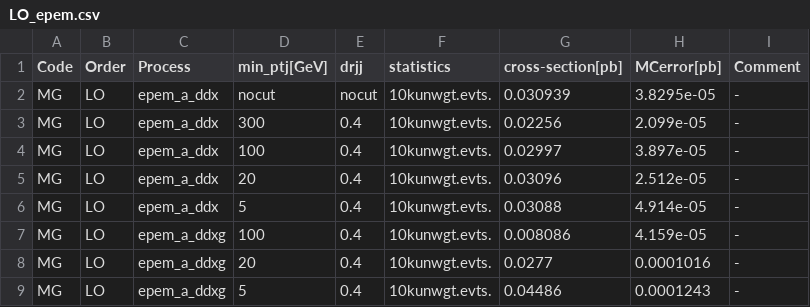
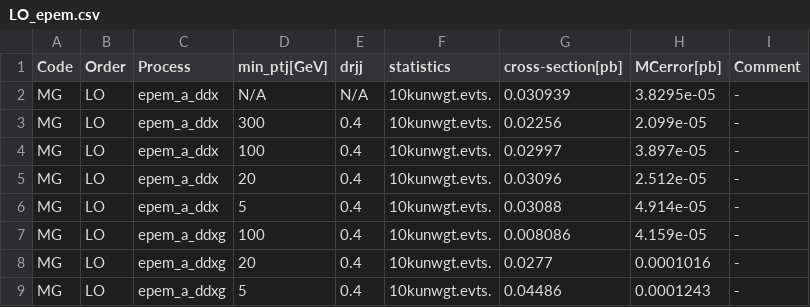
Before and after one commit to alphal00p/alphaloop, a CSV file: validation/bench/LO_epem.csv, drawn as a sheet; only a part is shown.

Commit message:
show integration status and improved validation output

```diff
--- a/validation/bench/LO_epem.csv
+++ b/validation/bench/LO_epem.csv
@@ -1,3 +1,3 @@
 Code,Order,Process,min_ptj[GeV],drjj,statistics,cross-section[pb],MCerror[pb],Comment
-MG,LO,epem_a_ddx,nocut,nocut,10kunwgt.evts.,0.030939,3.8295e-05,-
+MG,LO,epem_a_ddx,N/A,N/A,10kunwgt.evts.,0.030939,3.8295e-05,-
 MG,LO,epem_a_ddx,300,0.4,10kunwgt.evts.,0.02256,2.099e-05,-
```
Also changed, not shown: 2 other files.
